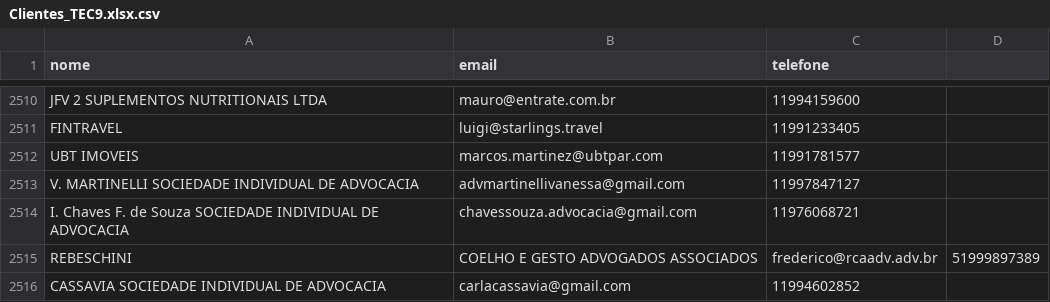
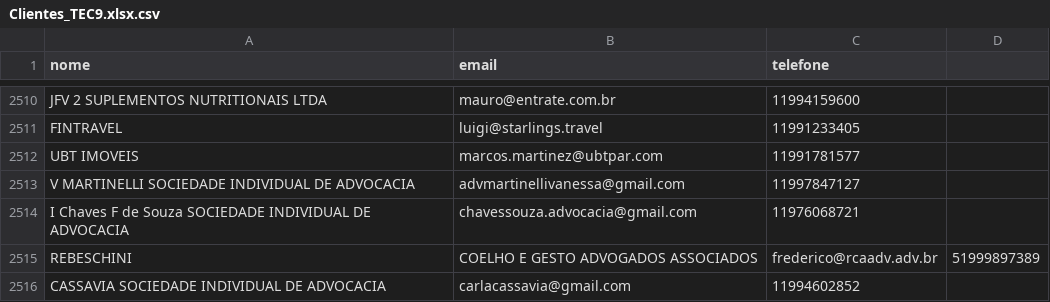
Before and after one commit to aquinoelaine918-tech/tec9-marketing-bot, a CSV file: Clientes_TEC9.xlsx.csv, drawn as a sheet; only a part is shown, gaps mark what is left out.

Commit message:
Update Clientes_TEC9.xlsx.csv

```diff
--- a/Clientes_TEC9.xlsx.csv
+++ b/Clientes_TEC9.xlsx.csv
@@ -2512,4 +2512,4 @@ FINTRAVEL,luigi@starlings.travel,11991233405
 UBT IMOVEIS,marcos.martinez@ubtpar.com,11991781577
-V. MARTINELLI SOCIEDADE INDIVIDUAL DE ADVOCACIA,advmartinellivanessa@gmail.com,11997847127
-I. Chaves F. de Souza SOCIEDADE INDIVIDUAL DE ADVOCACIA,chavessouza.advocacia@gmail.com,11976068721
+V MARTINELLI SOCIEDADE INDIVIDUAL DE ADVOCACIA,advmartinellivanessa@gmail.com,11997847127
+I Chaves F de Souza SOCIEDADE INDIVIDUAL DE ADVOCACIA,chavessouza.advocacia@gmail.com,11976068721
 REBESCHINI, COELHO E GESTO ADVOGADOS ASSOCIADOS,frederico@rcaadv.adv.br,51999897389
```
